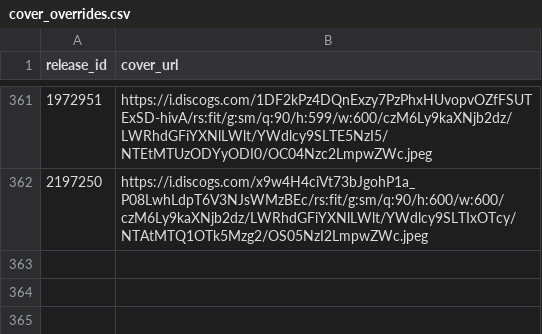
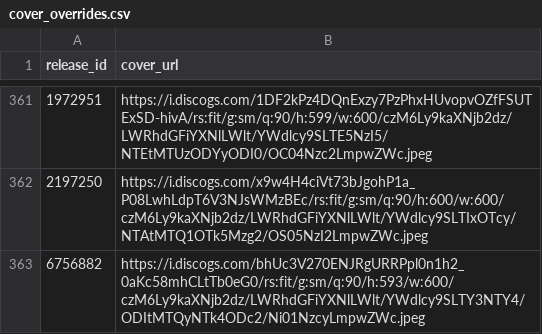
Before and after one commit to DHancock80/music-search-app, a CSV file: cover_overrides.csv, drawn as a sheet; only a part is shown, gaps mark what is left out.

Commit message:
Update cover for 6756882

```diff
--- a/cover_overrides.csv
+++ b/cover_overrides.csv
@@ -362 +362,2 @@ release_id,cover_url
 2197250,https://i.discogs.com/x9w4H4ciVt73bJgohP1a_P08LwhLdpT6V3NJsWMzBEc/rs:fit/g:sm/q:90/h:600/w:600/czM6Ly9kaXNjb2dz/LWRhdGFiYXNlLWlt/YWdlcy9SLTIxOTcy/NTAtMTQ1OTk5Mzg2/OS05NzI2LmpwZWc.jpeg
+6756882,https://i.discogs.com/bhUc3V270ENJRgURRPpl0n1h2_0aKc58mhCLtTb0eG0/rs:fit/g:sm/q:90/h:593/w:600/czM6Ly9kaXNjb2dz/LWRhdGFiYXNlLWlt/YWdlcy9SLTY3NTY4/ODItMTQyNTk4ODc2/Ni01NzcyLmpwZWc.jpeg
```
